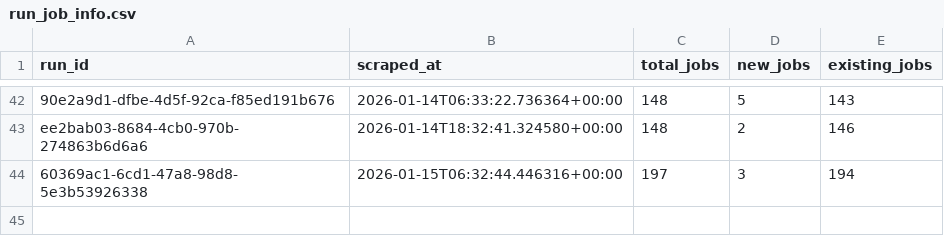
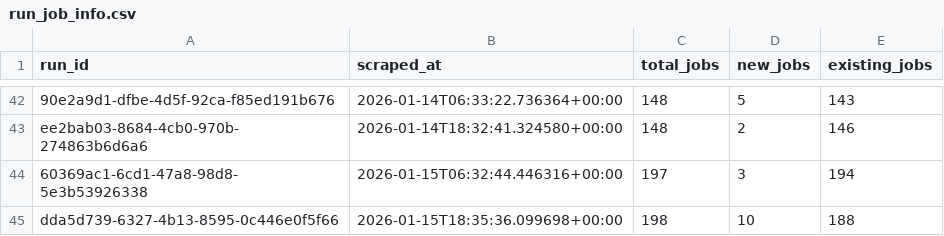
Before and after one commit to tanprabhu/job-market-pulse, a CSV file: data/processed/run_job_info.csv, drawn as a sheet; only a part is shown, gaps mark what is left out; the diff names each change by its address in the sheet, - before the commit and + after, or states it on an @@ line.

```diff
--- a/data/processed/run_job_info.csv
+++ b/data/processed/run_job_info.csv
+row 45: dda5d739-6327-4b13-8595-0c446e0f5f66 | 2026-01-15T18:35:36.099698+00:00 | 198 | 10 | 188
```
Also changed, not shown: data/meta/scrape_runs.csv, data/processed/data_clean.csv, 1 other file.
